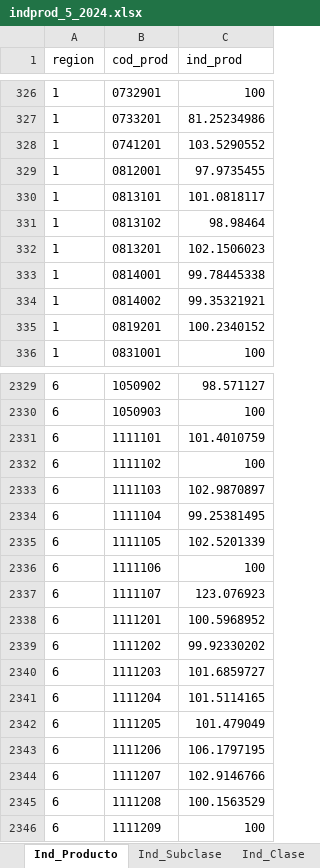
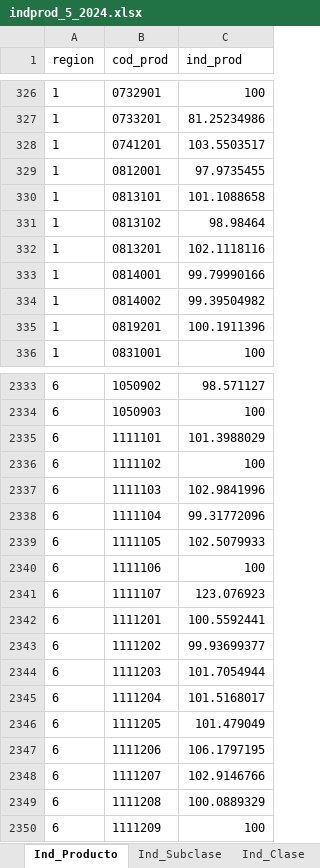
Before and after one commit to ShannonNCM/ComparacionCalculoIPC, an Excel workbook: indprod_5_2024.xlsx, sheet Ind_Producto, drawn as a sheet; only a part is shown, gaps mark what is left out; values as stored, in another font and other column widths than the file's, no borders; addresses are those after the commit; the diff covers the shown part only; the diff names each change by its address in the sheet, - before the commit and + after, or states it on an @@ line.

```diff
--- a/indprod_5_2024.xlsx (sheet Ind_Producto)
+++ b/indprod_5_2024.xlsx (sheet Ind_Producto)
-C328 (ind_prod): 103.5290552
+C328 (ind_prod): 103.5503517
-C330 (ind_prod): 101.0818117
+C330 (ind_prod): 101.1088658
-C332 (ind_prod): 102.1506023
+C332 (ind_prod): 102.1118116
-C333 (ind_prod): 99.78445338
+C333 (ind_prod): 99.79990166
-C334 (ind_prod): 99.35321921
+C334 (ind_prod): 99.39504982
-C335 (ind_prod): 100.2340152
+C335 (ind_prod): 100.1911396
-C2335 (ind_prod): 101.4010759
+C2335 (ind_prod): 101.3988029
-C2337 (ind_prod): 102.9870897
+C2337 (ind_prod): 102.9841996
-C2338 (ind_prod): 99.25381495
+C2338 (ind_prod): 99.31772096
-C2339 (ind_prod): 102.5201339
+C2339 (ind_prod): 102.5079933
-C2342 (ind_prod): 100.5968952
+C2342 (ind_prod): 100.5592441
-C2343 (ind_prod): 99.92330202
+C2343 (ind_prod): 99.93699377
-C2344 (ind_prod): 101.6859727
+C2344 (ind_prod): 101.7054944
-C2345 (ind_prod): 101.5114165
+C2345 (ind_prod): 101.5168017
-C2349 (ind_prod): 100.1563529
+C2349 (ind_prod): 100.0889329
```
Also changed, not shown: 5 added rows and 39 edited cells elsewhere in this sheet, sheet Incid_Prod, sheet Ind_Rep_Prod, sheet Ind_Subclase, sheet Ind_Clase, sheet Ind_Rep_Subclase, sheet Ind_Grupo, 8 more sheets, indprod_1_2024.xlsx, indprod_2_2024.xlsx, 8 other files.
